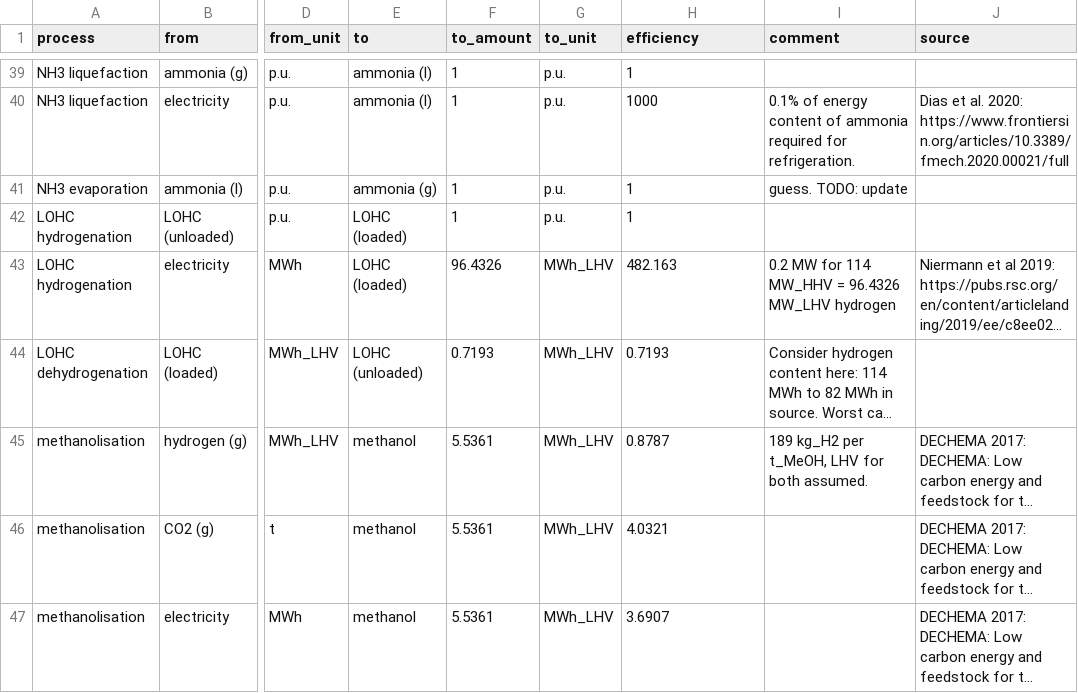
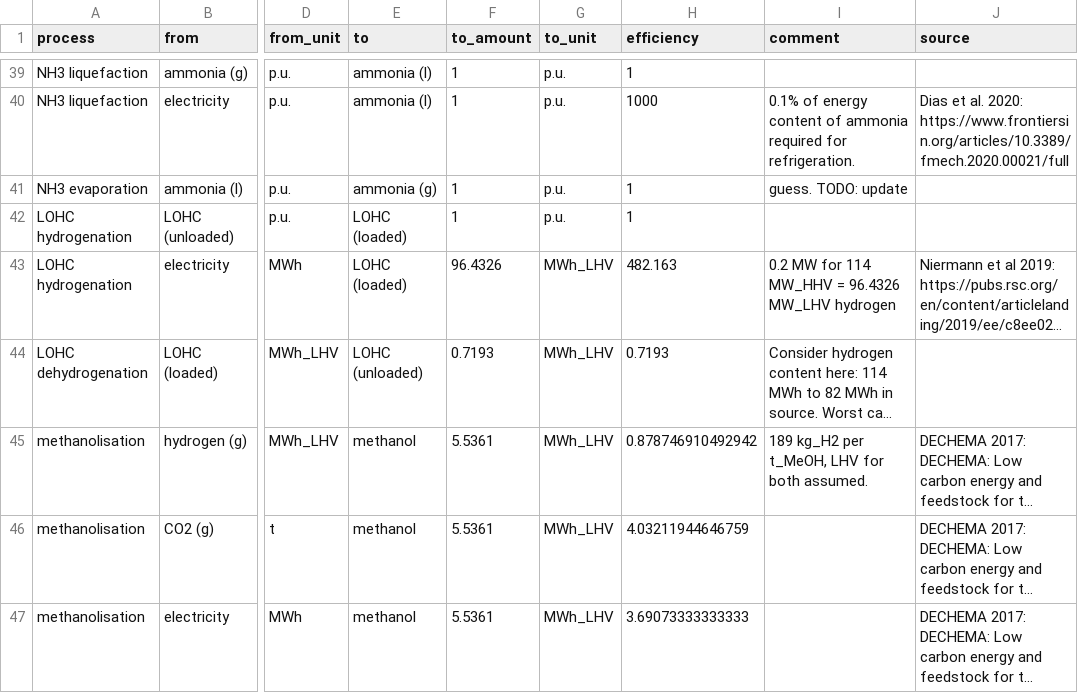
Before and after one commit to euronion/trace, a CSV file: data/efficiencies.csv, drawn as a sheet; only a part is shown, gaps mark what is left out; long unchanged cells end in …; the diff covers the shown part only; the diff names each change by its address in the sheet, - before the commit and + after, or states it on an @@ line.

```diff
--- a/data/efficiencies.csv
+++ b/data/efficiencies.csv
-H45 (efficiency): 0.8787
+H45 (efficiency): 0.878746910492942
-H46 (efficiency): 4.0321
+H46 (efficiency): 4.03211944646759
-H47 (efficiency): 3.6907
+H47 (efficiency): 3.69073333333333
```
Also changed, not shown: 12 edited cells elsewhere in this file.
